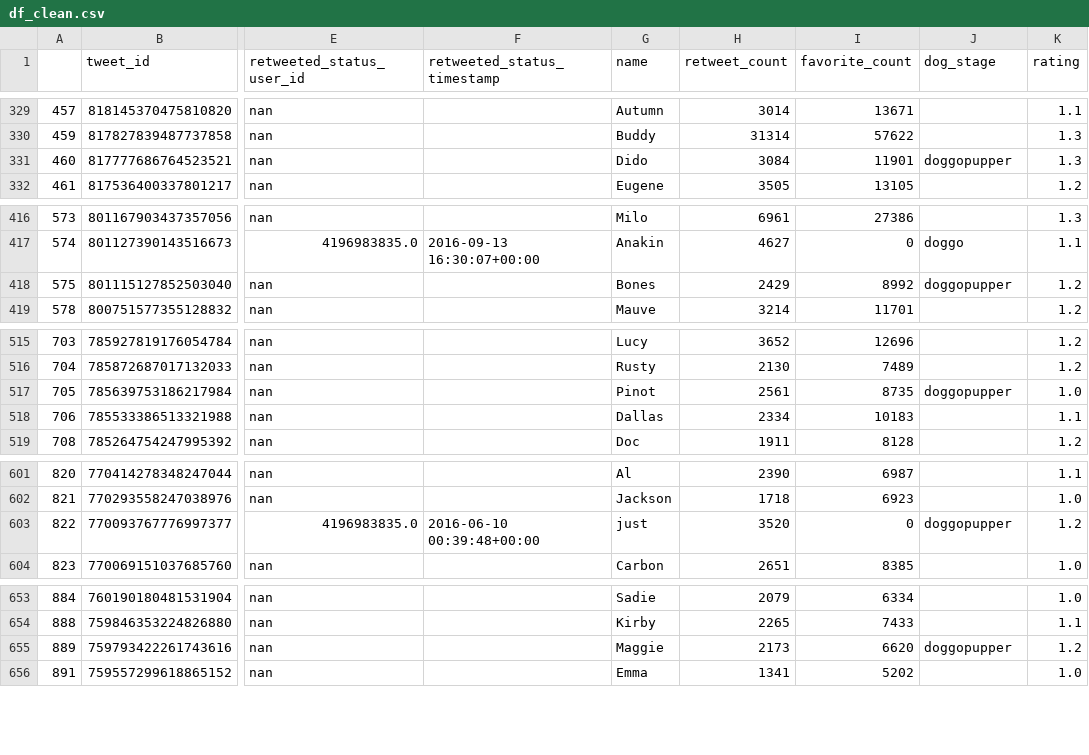
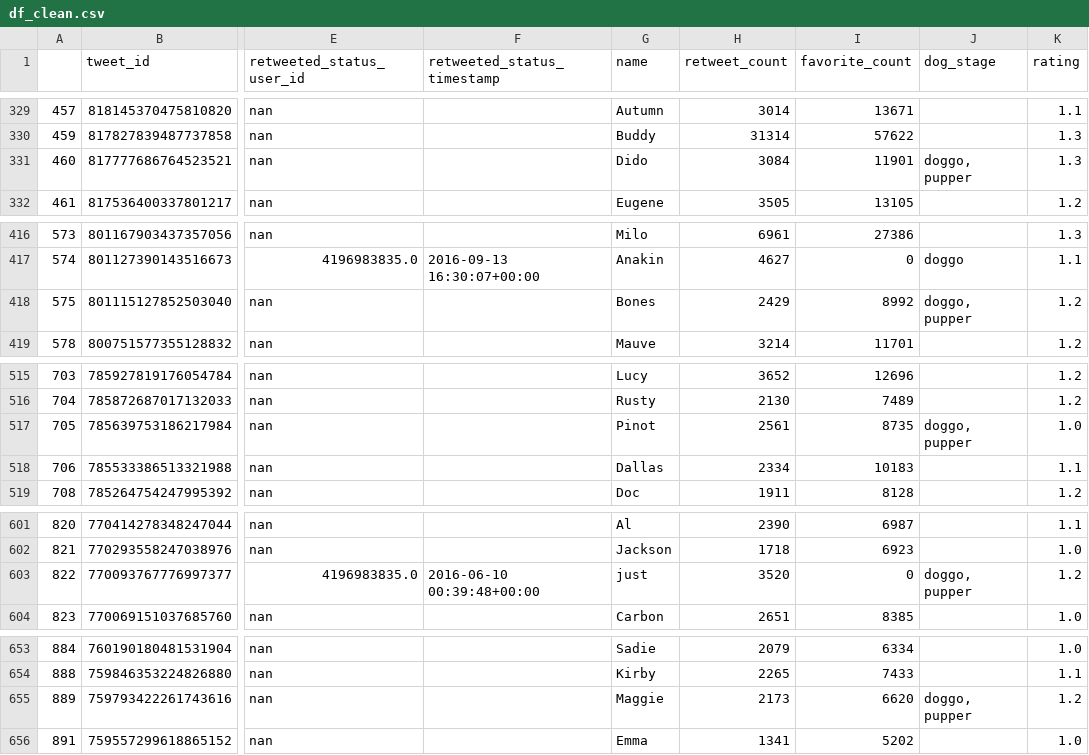
Before and after one commit to sethbrown19/Wrangle-and-Analyze-Data, a CSV file: df_clean.csv, drawn as a sheet; only a part is shown, gaps mark what is left out; the diff covers the shown part only; the diff names each change by its address in the sheet, - before the commit and + after, or states it on an @@ line.

```diff
--- a/df_clean.csv
+++ b/df_clean.csv
-J331 (dog_stage): doggopupper
+J331 (dog_stage): doggo, pupper
-J418 (dog_stage): doggopupper
+J418 (dog_stage): doggo, pupper
-J517 (dog_stage): doggopupper
+J517 (dog_stage): doggo, pupper
-J603 (dog_stage): doggopupper
+J603 (dog_stage): doggo, pupper
-J655 (dog_stage): doggopupper
+J655 (dog_stage): doggo, pupper
```
Also changed, not shown: 1 edited cell elsewhere in this file, 1 other file.
